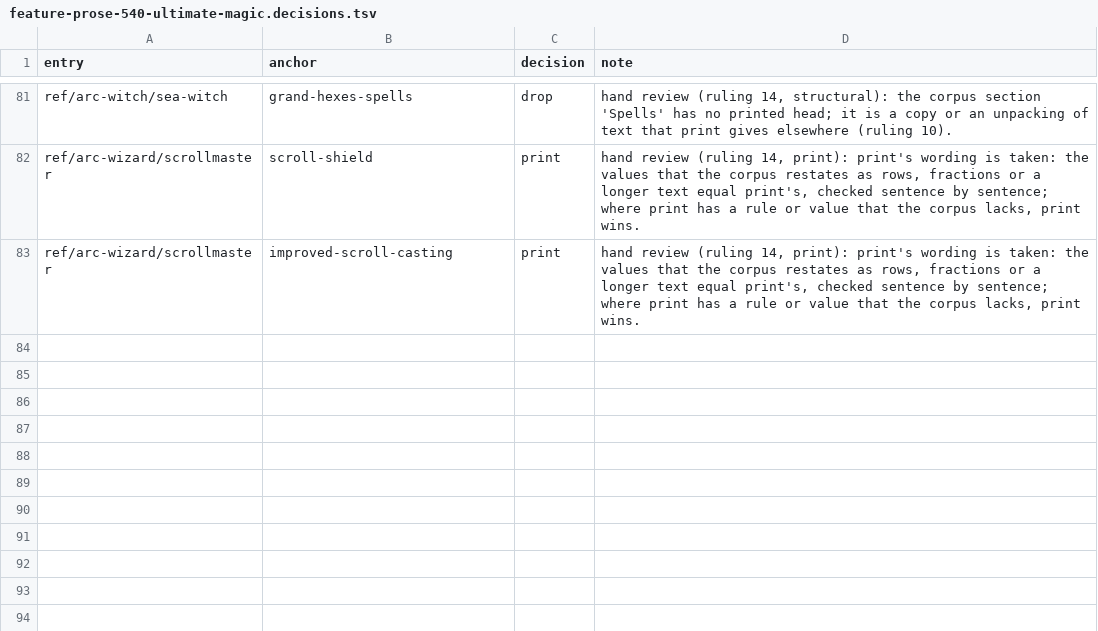
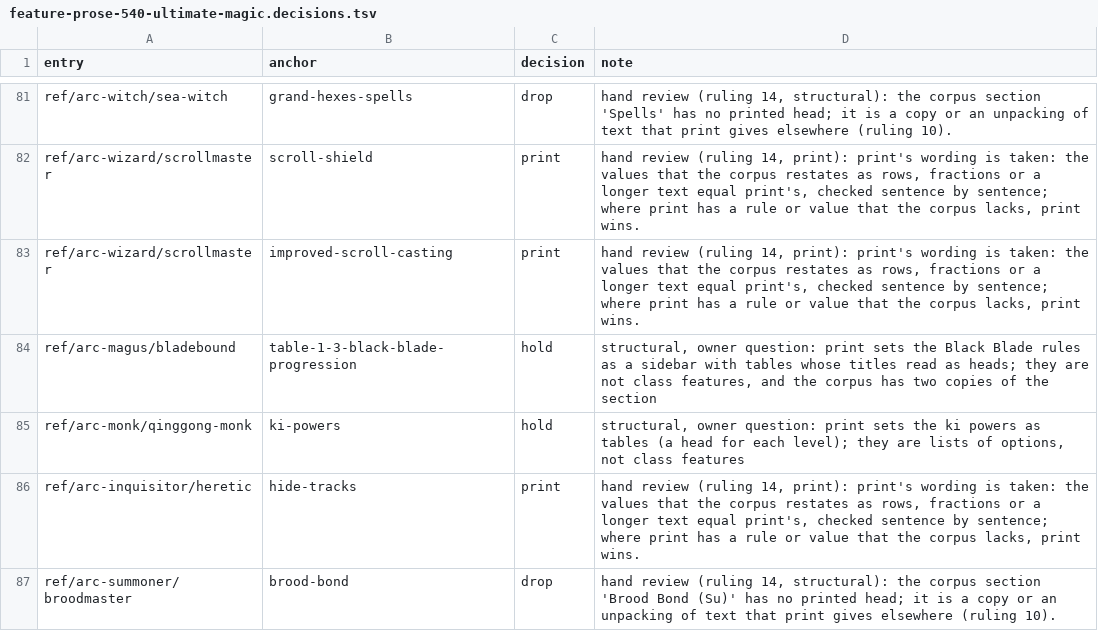
Before and after one commit to phynics/cast-iron-data, a TSV file: scripts/feature-prose-540-ultimate-magic.decisions.tsv, drawn as a sheet; only a part is shown, gaps mark what is left out; the diff names each change by its address in the sheet, - before the commit and + after, or states it on an @@ line.

```diff
--- a/scripts/feature-prose-540-ultimate-magic.decisions.tsv
+++ b/scripts/feature-prose-540-ultimate-magic.decisions.tsv
+row 84: ref/arc-magus/bladebound | table-1-3-black-blade-progression | hold | structural, owner question: print sets the Black Blade rules as a sidebar with tables whose titles read as heads; they are not class features, and the corpus has two copies of the section
+row 85: ref/arc-monk/qinggong-monk | ki-powers | hold | structural, owner question: print sets the ki powers as tables (a head for each level); they are lists of options, not class features
+row 86: ref/arc-inquisitor/heretic | hide-tracks | print | hand review (ruling 14, print): print's wording is taken: the values that the corpus restates as rows, fractions or a longer text equal print's, checked sentence by sentence; where print has a rule or value that the corpus lacks, print wins.
+row 87: ref/arc-summoner/broodmaster | brood-bond | drop | hand review (ruling 14, structural): the corpus section 'Brood Bond (Su)' has no printed head; it is a copy or an unpacking of text that print gives elsewhere (ruling 10).
```
Also changed, not shown: scripts/feature-prose-540-ultimate-magic.tsv, 32 other files.
